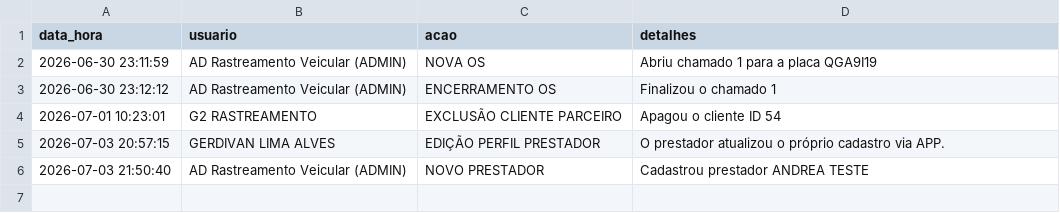
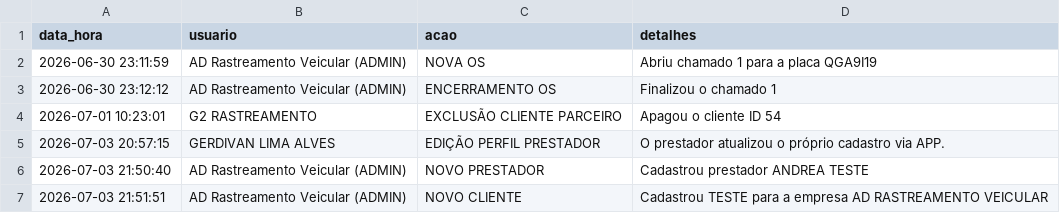
Before and after one commit to adrastreamentos/ad-central, a CSV file: AD_Assistencia/banco_logs.csv, drawn as a sheet; the diff names each change by its address in the sheet, - before the commit and + after, or states it on an @@ line.

Commit message:
🔥 Auto-salvamento: AD_Assistencia/banco_logs.csv

```diff
--- a/AD_Assistencia/banco_logs.csv
+++ b/AD_Assistencia/banco_logs.csv
+row 7: 2026-07-03 21:51:51 | AD Rastreamento Veicular (ADMIN) | NOVO CLIENTE | Cadastrou TESTE para a empresa AD RASTREAMENTO VEICULAR
```
